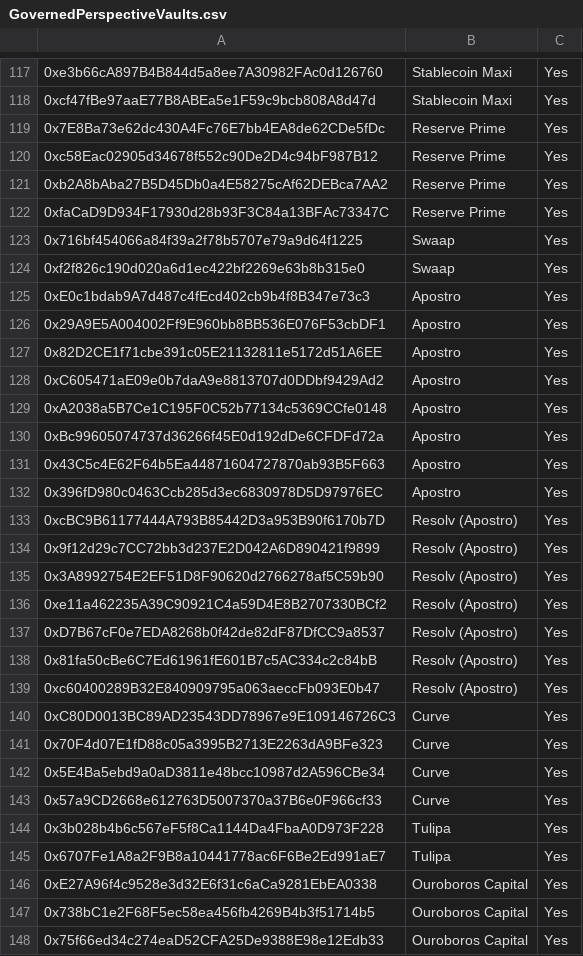
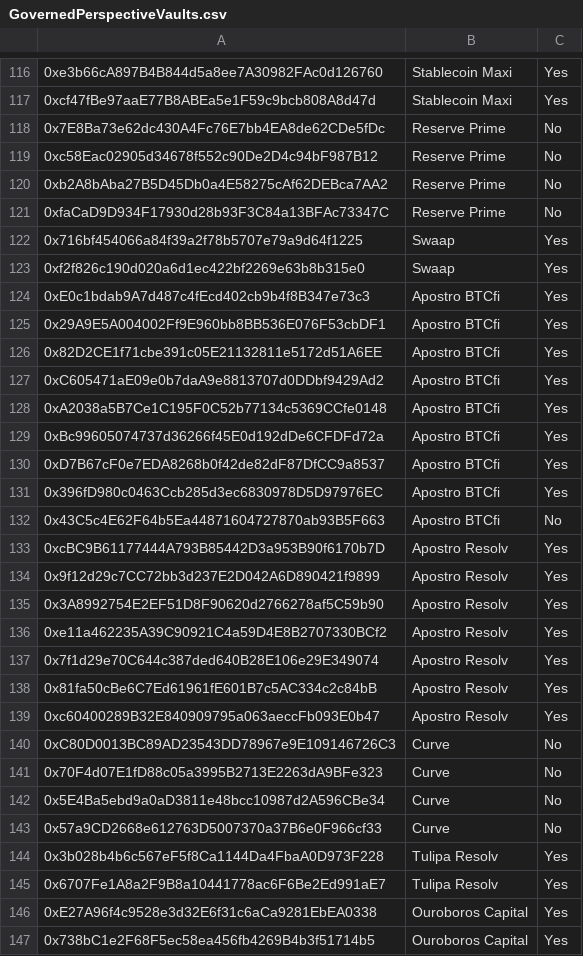
Before and after one commit to euler-xyz/evk-periphery, a CSV file: script/production/mainnet/governedPerspectiveVaults/GovernedPerspectiveVaults.csv, drawn as a sheet; only a part is shown, gaps mark what is left out; the shorter side is filled out with more unchanged rows; addresses are those after the commit; the diff covers the shown part only; the diff names each change by its address in the sheet, - before the commit and + after, or states it on an @@ line.

```diff
--- a/script/production/mainnet/governedPerspectiveVaults/GovernedPerspectiveVaults.csv
+++ b/script/production/mainnet/governedPerspectiveVaults/GovernedPerspectiveVaults.csv
-C118:C121: Yes
+C118:C121: No
-B124:B131: Apostro
+B124:B131: Apostro BTCfi
-A130: 0x43C5c4E62F64b5Ea44871604727870ab93B5F663
+A130: 0xD7B67cF0e7EDA8268b0f42de82dF87DfCC9a8537
+row 132: 0x43C5c4E62F64b5Ea44871604727870ab93B5F663 | Apostro BTCfi | No
-B133:B139: Resolv (Apostro)
+B133:B139: Apostro Resolv
-A137: 0xD7B67cF0e7EDA8268b0f42de82dF87DfCC9a8537
+A137: 0x7f1d29e70C644c387ded640B28E106e29E349074
-C140:C143: Yes
+C140:C143: No
-B144:B145: Tulipa
+B144:B145: Tulipa Resolv
```
Also changed, not shown: 1 removed row and 47 edited cells elsewhere in this file.
